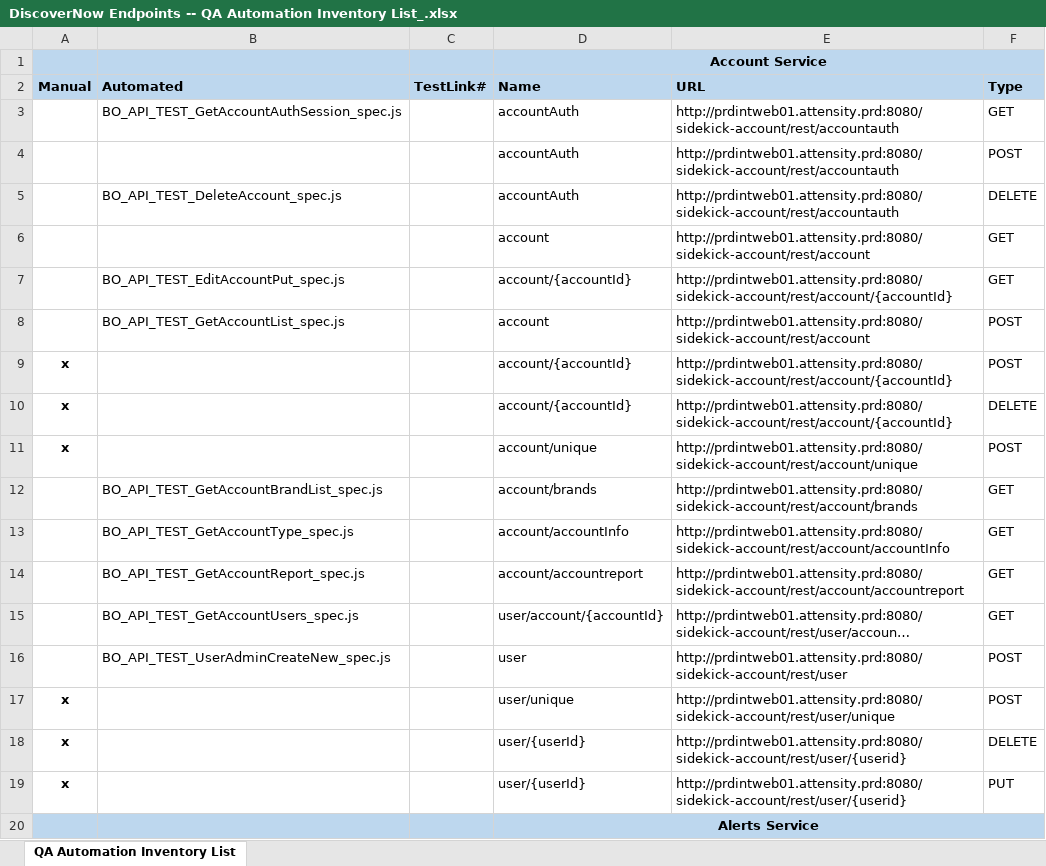
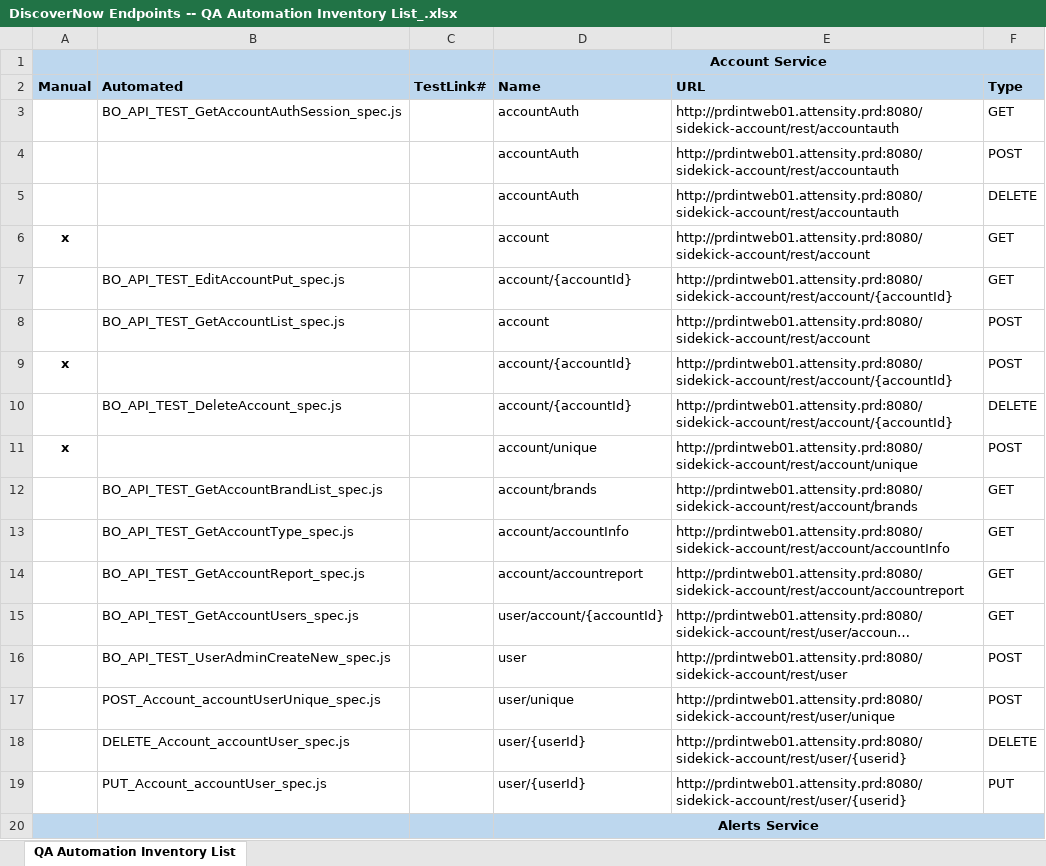
Before and after one commit to oaguilar/automation-test-framework, an Excel workbook: Attensity_REST_API/DiscoverNow Endpoints -- QA Automation Inventory List_.xlsx, sheet QA Automation Inventory List, drawn as a sheet; only a part is shown; long unchanged cells end in …; values as stored, in another font and other column widths than the file's, no borders; the diff names each change by its address in the sheet, - before the commit and + after, or states it on an @@ line.

```diff
--- a/Attensity_REST_API/DiscoverNow Endpoints -- QA Automation Inventory List_.xlsx (sheet QA Automation Inventory List)
+++ b/Attensity_REST_API/DiscoverNow Endpoints -- QA Automation Inventory List_.xlsx (sheet QA Automation Inventory List)
-B5: BO_API_TEST_DeleteAccount_spec.js
+B5: (empty)
-A6: (empty)
+A6: x
-A10: x
+A10: (empty)
-B10: (empty)
+B10: BO_API_TEST_DeleteAccount_spec.js
-A17:A19: x
+A17:A19: (empty)
-B17: (empty)
+B17: POST_Account_accountUserUnique_spec.js
-B18: (empty)
+B18: DELETE_Account_accountUser_spec.js
-B19: (empty)
+B19: PUT_Account_accountUser_spec.js
```
Also changed, not shown: 22 other files.
